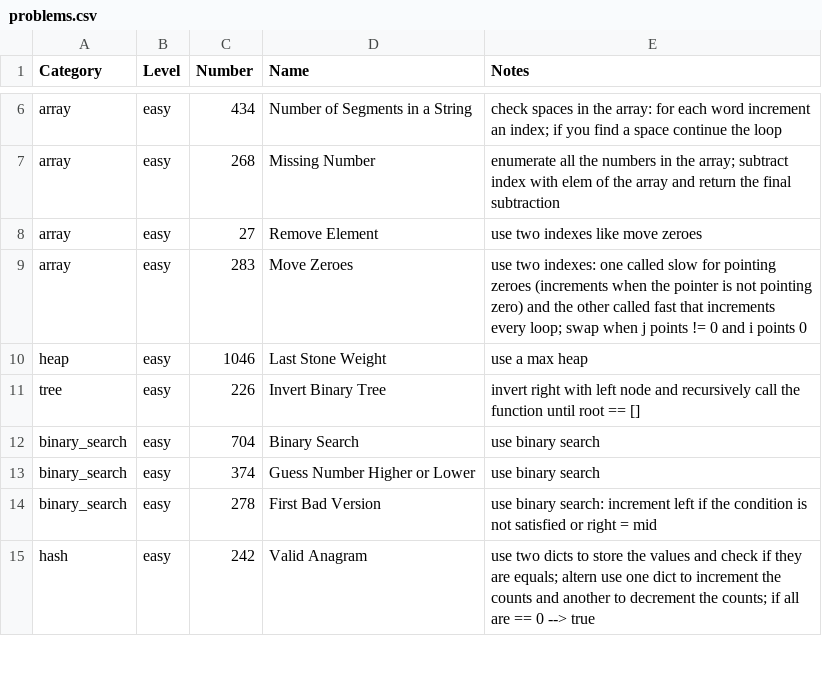
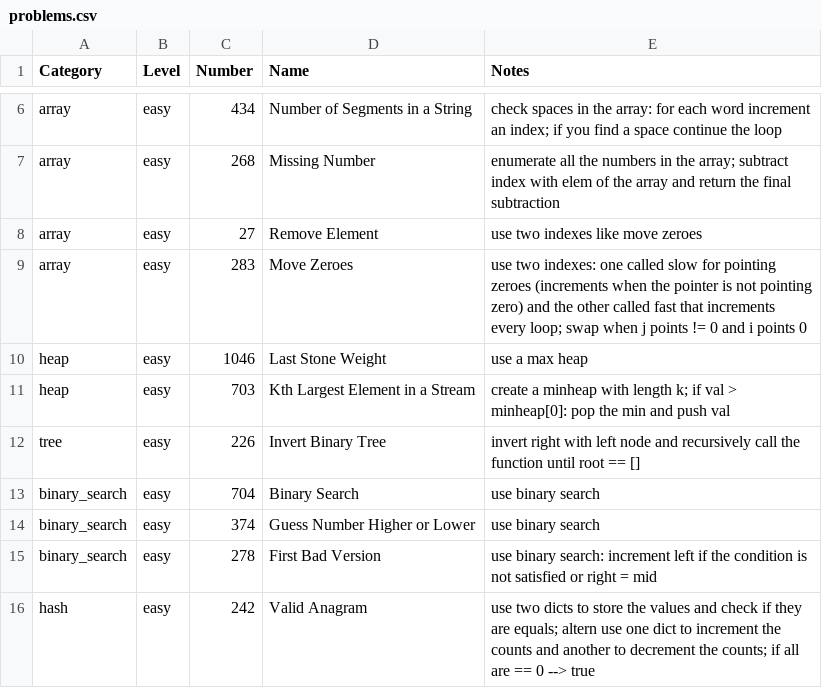
Before and after one commit to mcbaguetti/leetpy, a CSV file: problems.csv, drawn as a sheet; only a part is shown, gaps mark what is left out; the diff names each change by its address in the sheet, - before the commit and + after, or states it on an @@ line.

Commit message:
new easy heap problem

```diff
--- a/problems.csv
+++ b/problems.csv
+row 11: heap | easy | 703 | Kth Largest Element in a Stream | create a minheap with length k; if val > minheap[0]: pop the min and push val
```
Also changed, not shown: 1 other file.
